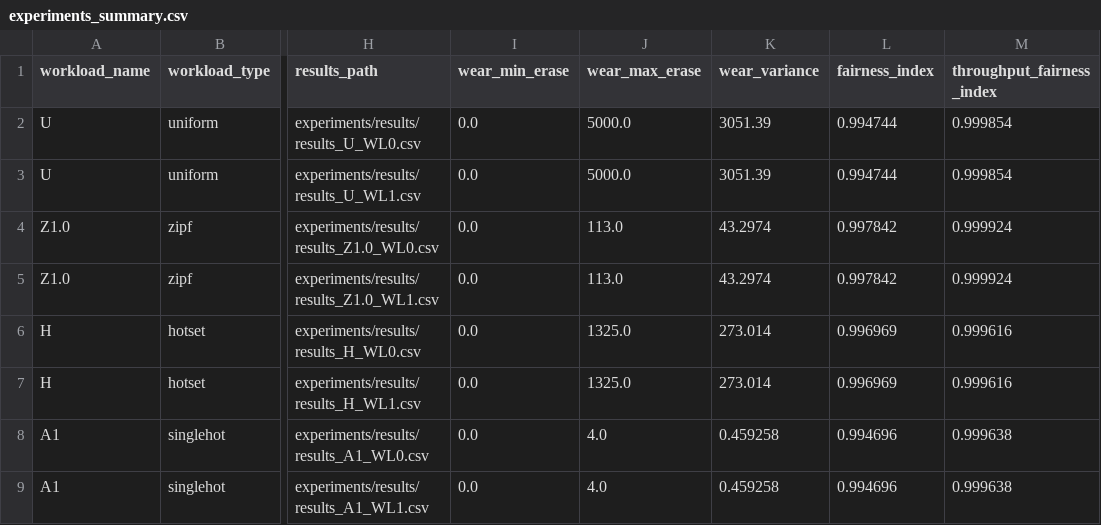
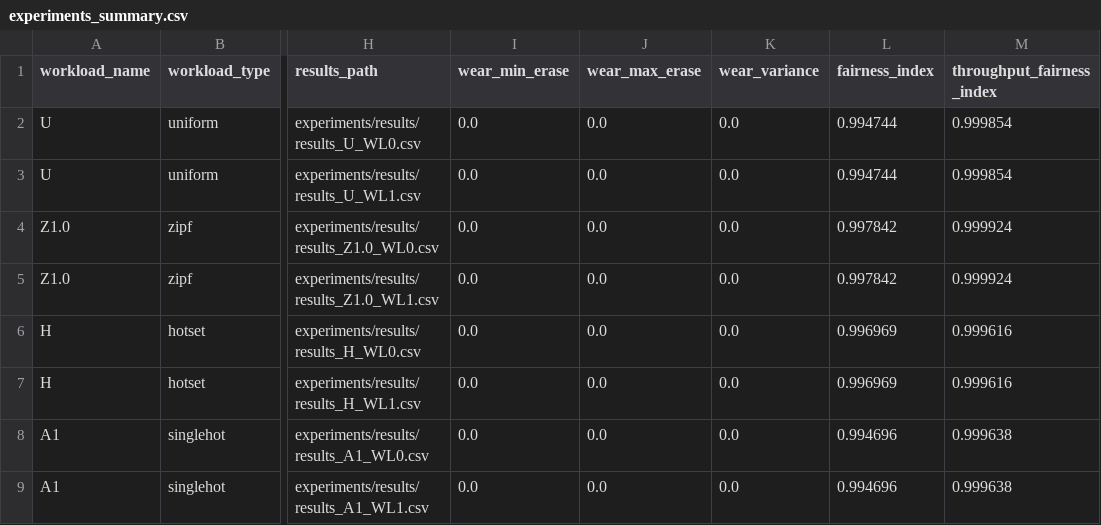
Before and after one commit to qchen4/ssd-fairness, a CSV file: experiments/experiments_summary.csv, drawn as a sheet; only a part is shown, gaps mark what is left out; the diff names each change by its address in the sheet, - before the commit and + after, or states it on an @@ line.

Commit message:
wear leveling

```diff
--- a/experiments/experiments_summary.csv
+++ b/experiments/experiments_summary.csv
-J2:J3 (wear_max_erase): 5000.0
+J2:J3 (wear_max_erase): 0.0
-K2:K3 (wear_variance): 3051.39
+K2:K3 (wear_variance): 0.0
-J4:J5 (wear_max_erase): 113.0
+J4:J5 (wear_max_erase): 0.0
-K4:K5 (wear_variance): 43.2974
+K4:K5 (wear_variance): 0.0
-J6:J7 (wear_max_erase): 1325.0
+J6:J7 (wear_max_erase): 0.0
-K6:K7 (wear_variance): 273.014
+K6:K7 (wear_variance): 0.0
-J8:J9 (wear_max_erase): 4.0
+J8:J9 (wear_max_erase): 0.0
-K8:K9 (wear_variance): 0.459258
+K8:K9 (wear_variance): 0.0
```
Also changed, not shown: experiments/results/results_H_WL0.csv, experiments/results/results_H_WL1.csv, 26 other files.
